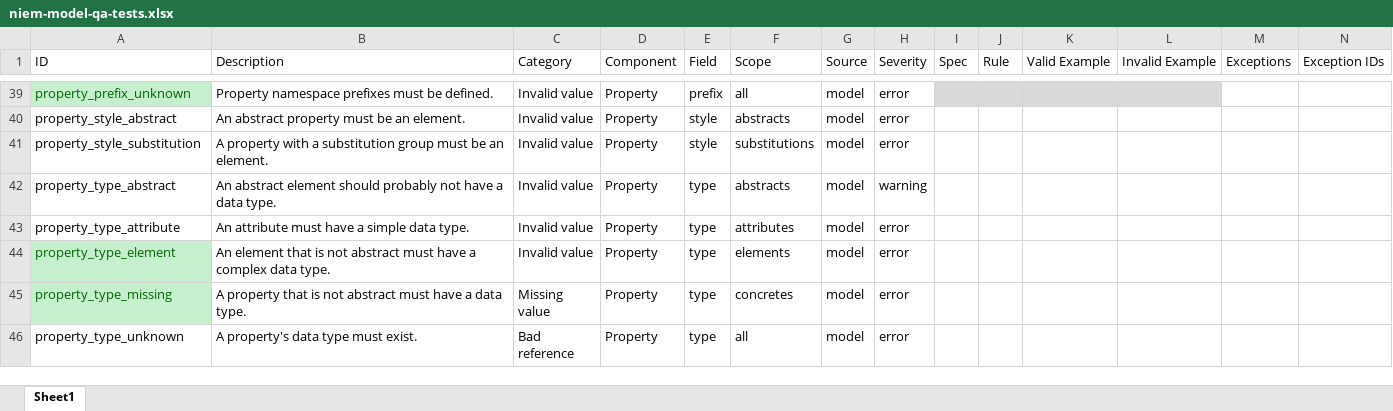
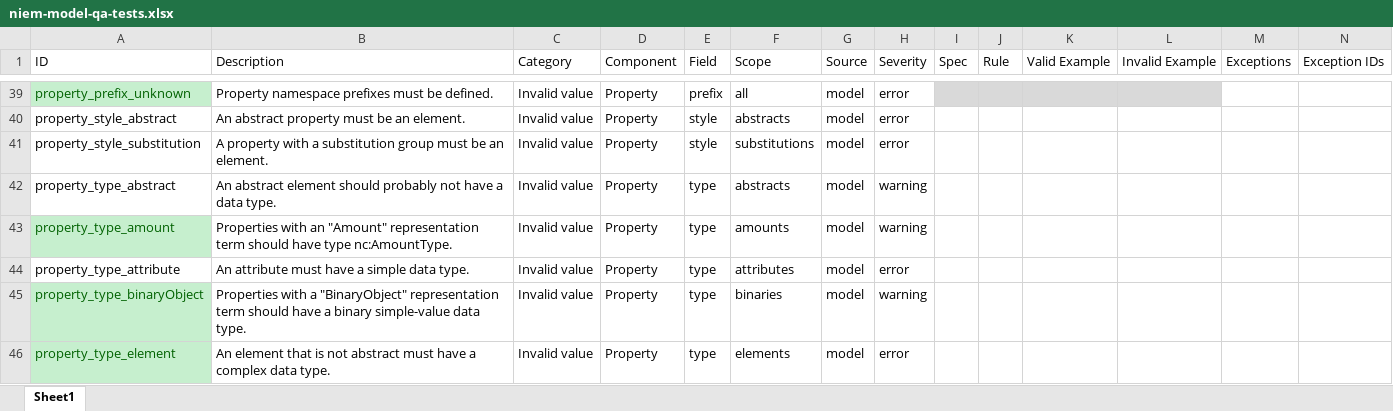
Before and after one commit to cdmgtri/niem-model-qa, an Excel workbook: niem-model-qa-tests.xlsx, sheet Sheet1, drawn as a sheet; only a part is shown, gaps mark what is left out; the shorter side is filled out with more unchanged rows; values as stored, in another font and other column widths than the file's, no borders; conditional formats and table styles not drawn; rows hold the shown columns only; the diff covers the shown part only; the diff names each change by its address in the sheet, - before the commit and + after, or states it on an @@ line.

Commit message:
Updated dictionary and added some property data type tests based on rep term

```diff
--- a/niem-model-qa-tests.xlsx (sheet Sheet1)
+++ b/niem-model-qa-tests.xlsx (sheet Sheet1)
+row 43: property_type_amount | Properties with an "Amount" representation term should have type nc:AmountType. | Invalid value | Property | type | amounts | model | warning
+row 45: property_type_binaryObject | Properties with a "BinaryObject" representation term should have a binary simple-value data type. | Invalid value | Property | type | binaries | model | warning
```
Also changed, not shown: 2 added rows elsewhere in this sheet, 3 other files.
